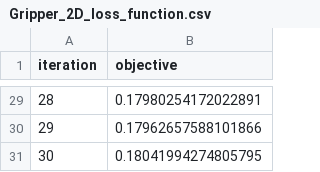
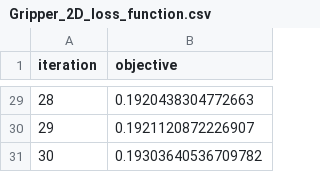
Before and after one commit to ninja7v/TopoptComec, a CSV file: results/Gripper_2D/Gripper_2D_loss_function.csv, drawn as a sheet; only a part is shown, gaps mark what is left out; the diff covers the shown part only.

```diff
--- a/results/Gripper_2D/Gripper_2D_loss_function.csv
+++ b/results/Gripper_2D/Gripper_2D_loss_function.csv
@@ -29,3 +29,3 @@ iteration,objective
-28,0.17980254172022891
-29,0.17962657588101866
-30,0.18041994274805795
+28,0.1920438304772663
+29,0.1921120872226907
+30,0.19303640536709782
```
Also changed, not shown: 27 edited cells elsewhere in this file, 24 other files.
